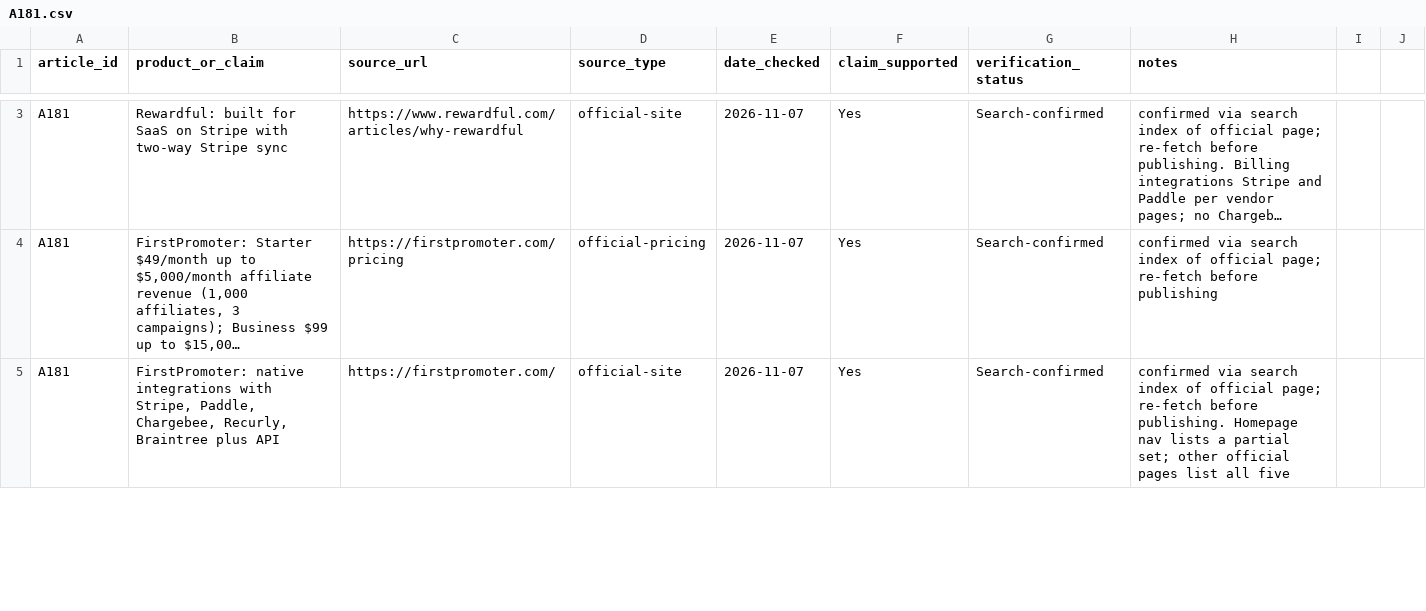
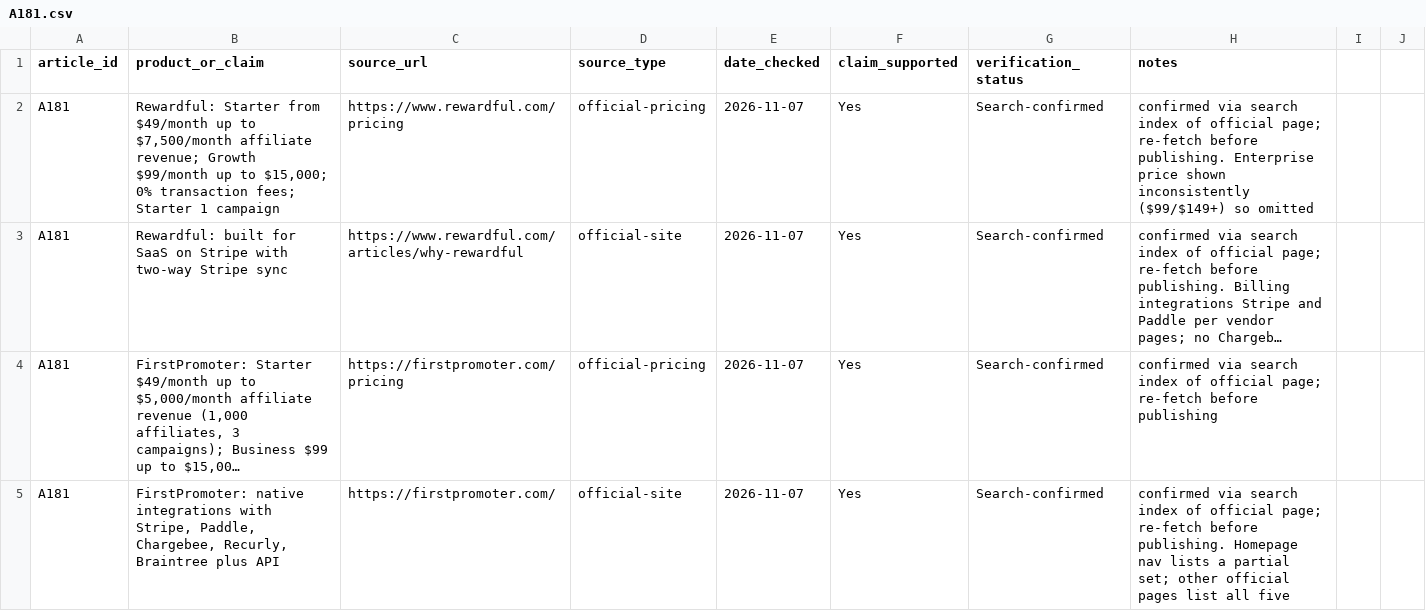
Before and after one commit to amitsinghs98/11-Microservice, a CSV file: growth-software-content-blueprint/strategy/research/A181.csv, drawn as a sheet; only a part is shown, gaps mark what is left out; long unchanged cells end in …; the diff covers the shown part only; the diff names each change by its address in the sheet, - before the commit and + after, or states it on an @@ line.

```diff
--- a/growth-software-content-blueprint/strategy/research/A181.csv
+++ b/growth-software-content-blueprint/strategy/research/A181.csv
+row 2: A181 | Rewardful: Starter from $49/month up to $7,500/month affiliate revenue; Growth $99/month up to $15,000; 0% transaction fees; Starter 1 campaign | https://www.rewardful.com/pricing | official-pricing | 2026-11-07 | Yes | Search-confirmed | confirmed via search index of official page; re-fetch before publishing. Enterprise price shown inconsistently ($99/$149+) so omitted
```
Also changed, not shown: 1 added row and 2 removed rows elsewhere in this file, growth-software-content-blueprint/qa/article-status.csv, growth-software-content-blueprint/strategy/master-300-article-map.csv, 11 other files.
